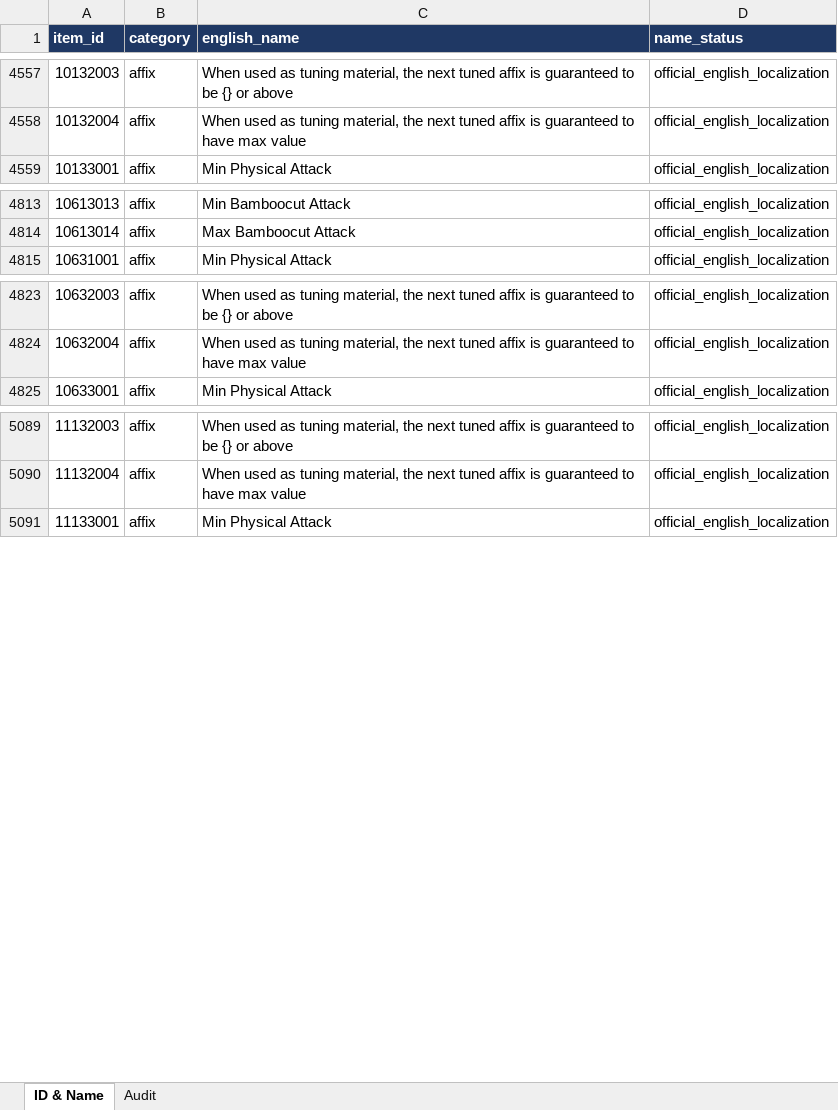
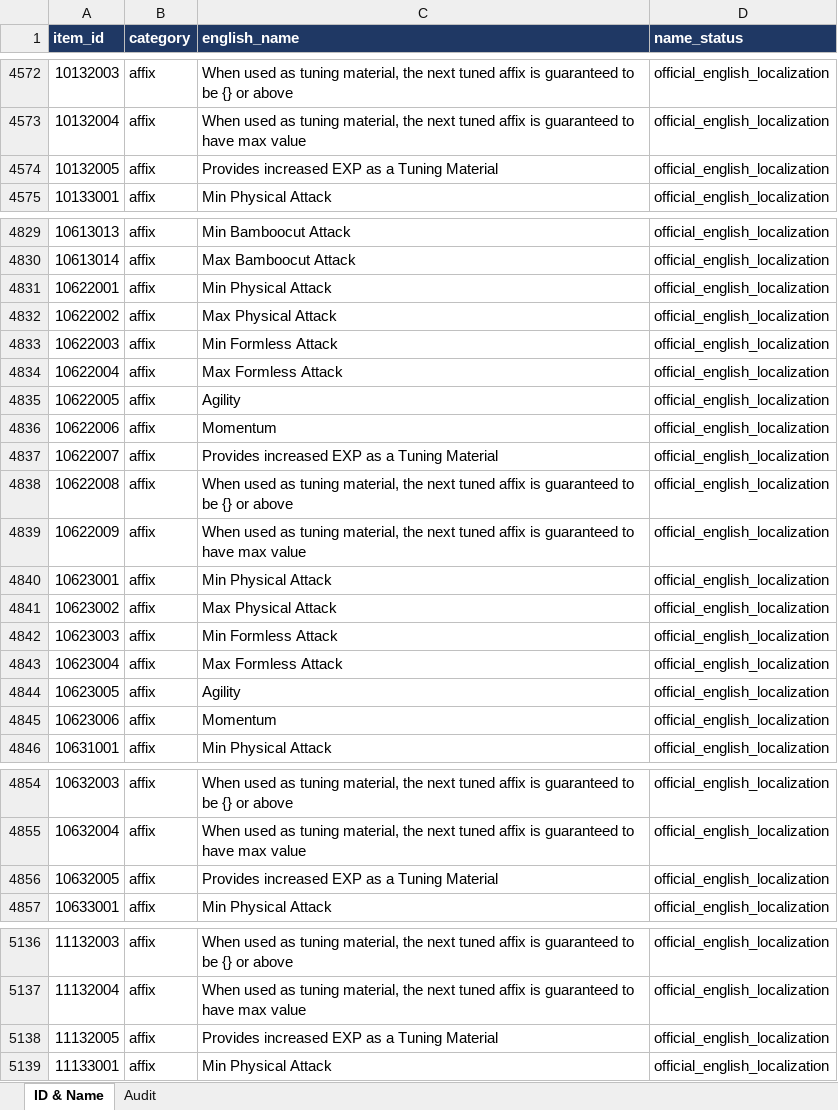
Before and after one commit to RindouKobayashi/wwm-guild-bot, an Excel workbook: data/All_Item_Names.xlsx, sheet ID & Name, drawn as a sheet; only a part is shown, gaps mark what is left out; values as stored, in another font and other column widths than the file's, no borders; table styles not drawn; the diff covers the shown part only; the diff names each change by its address in the sheet, - before the commit and + after, or states it on an @@ line.

Commit message:
Update game data and documentation for November 2026 extraction
- Updated `README.md` to reflect new counts of named affixes, equipment names, and item IDs after the latest data extraction.
- Added new affix entries related to physical and formless attacks in `all_affix_id_english_names.csv`, including new mechanics for tuning materials.
- Introduced a new markdown file `Small affix shards.md` detailing the recovery of missing Mystic Skill DMG Boost IDs and the methodology used for their discovery.
- Updated binary file `All_Item_Names.xlsx` to include the latest item names.

```diff
--- a/data/All_Item_Names.xlsx (sheet ID & Name)
+++ b/data/All_Item_Names.xlsx (sheet ID & Name)
+row 4574: 10132005 | affix | Provides increased EXP as a Tuning Material | official_english_localization
+row 4831: 10622001 | affix | Min Physical Attack | official_english_localization
+row 4832: 10622002 | affix | Max Physical Attack | official_english_localization
+row 4833: 10622003 | affix | Min Formless Attack | official_english_localization
+row 4834: 10622004 | affix | Max Formless Attack | official_english_localization
+row 4835: 10622005 | affix | Agility | official_english_localization
+row 4836: 10622006 | affix | Momentum | official_english_localization
+row 4837: 10622007 | affix | Provides increased EXP as a Tuning Material | official_english_localization
+row 4838: 10622008 | affix | When used as tuning material, the next tuned affix is guaranteed to be {} or above | official_english_localization
+row 4839: 10622009 | affix | When used as tuning material, the next tuned affix is guaranteed to have max value | official_english_localization
+row 4840: 10623001 | affix | Min Physical Attack | official_english_localization
+row 4841: 10623002 | affix | Max Physical Attack | official_english_localization
+row 4842: 10623003 | affix | Min Formless Attack | official_english_localization
+row 4843: 10623004 | affix | Max Formless Attack | official_english_localization
+row 4844: 10623005 | affix | Agility | official_english_localization
+row 4845: 10623006 | affix | Momentum | official_english_localization
+row 4856: 10632005 | affix | Provides increased EXP as a Tuning Material | official_english_localization
+row 5138: 11132005 | affix | Provides increased EXP as a Tuning Material | official_english_localization
```
Also changed, not shown: 36 added rows elsewhere in this sheet, sheet Audit, formulas that keep their value, 8 other files.
